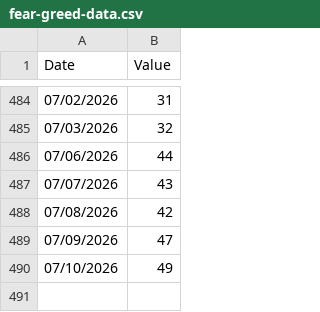
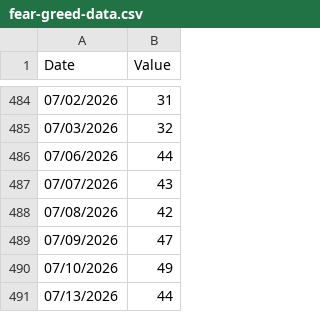
Before and after one commit to Poppingfresh/CoT_Repo, a CSV file: fear-greed-data.csv, drawn as a sheet; only a part is shown, gaps mark what is left out.

Commit message:
2026-07-13

```diff
--- a/fear-greed-data.csv
+++ b/fear-greed-data.csv
@@ -490 +490,2 @@ Date,Value
 07/10/2026,49
+07/13/2026,44
```
